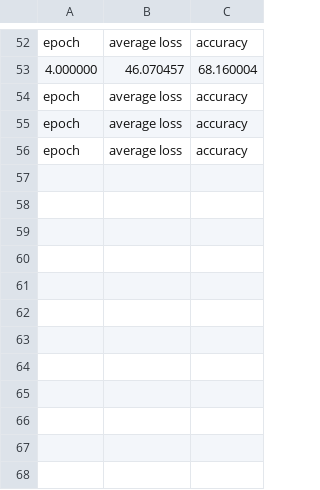
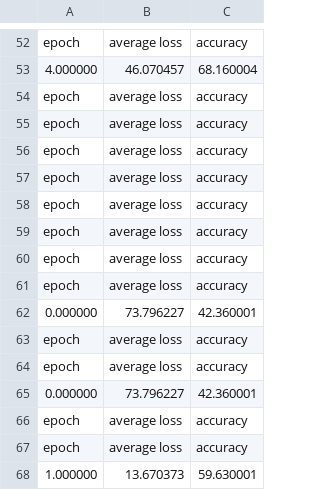
Before and after one commit to ChWol/BachelorThesis, a CSV file: Training_pytorch/PythonWrapper_Output.csv, drawn as a sheet; only a part is shown, gaps mark what is left out.

```diff
--- a/Training_pytorch/PythonWrapper_Output.csv
+++ b/Training_pytorch/PythonWrapper_Output.csv
@@ -56 +56,13 @@ epoch,average loss,accuracy
 epoch,average loss,accuracy
+epoch,average loss,accuracy
+epoch,average loss,accuracy
+epoch,average loss,accuracy
+epoch,average loss,accuracy
+epoch,average loss,accuracy
+0.000000,73.796227,42.360001
+epoch,average loss,accuracy
+epoch,average loss,accuracy
+0.000000,73.796227,42.360001
+epoch,average loss,accuracy
+epoch,average loss,accuracy
+1.000000,13.670373,59.630001
```
Also changed, not shown: Training_pytorch/NeuroSim_Results_Each_Epoch/NeuroSim_Breakdown_Epock_0.csv, Training_pytorch/delta_dist.csv, 21 other files.
